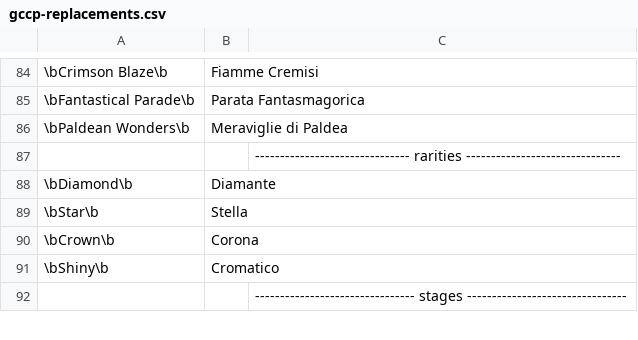
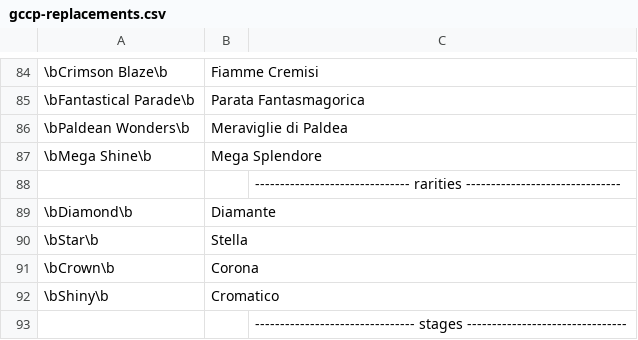
Before and after one commit to pokemoncentral/wiki-util, a CSV file: gccp/gccp-replacements.csv, drawn as a sheet; only a part is shown, gaps mark what is left out.

Commit message:
Add Mega Shine replacement to gccp-replacements.csv

```diff
--- a/gccp/gccp-replacements.csv
+++ b/gccp/gccp-replacements.csv
@@ -86,2 +86,3 @@
 \bPaldean Wonders\b,Meraviglie di Paldea,
+\bMega Shine\b,Mega Splendore,
 ,, ------------------------------- rarities -------------------------------
```
